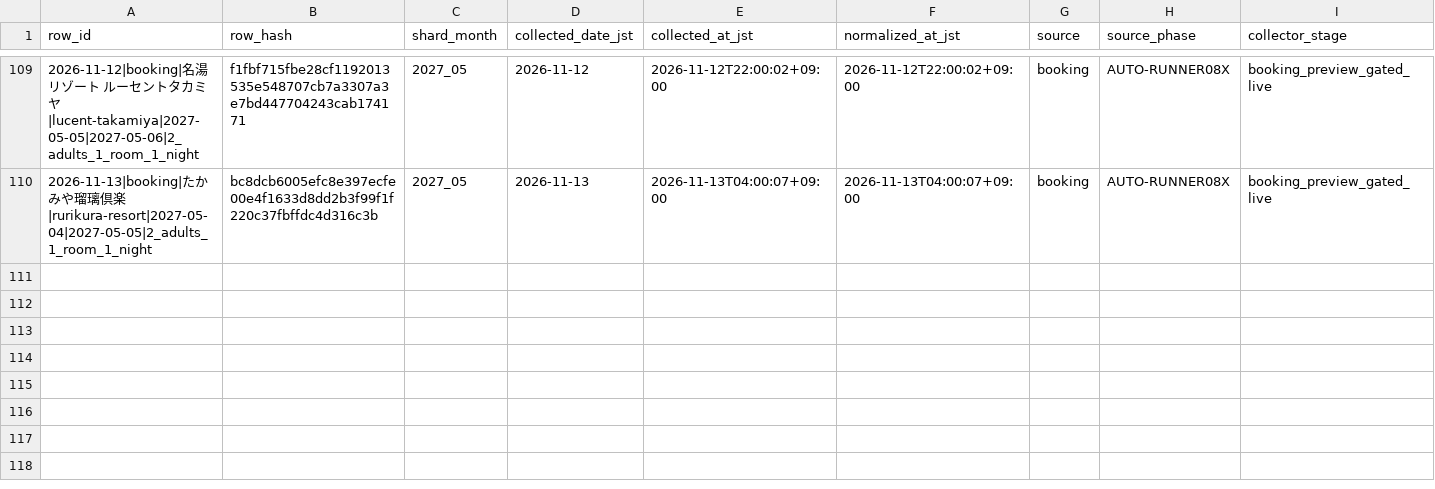
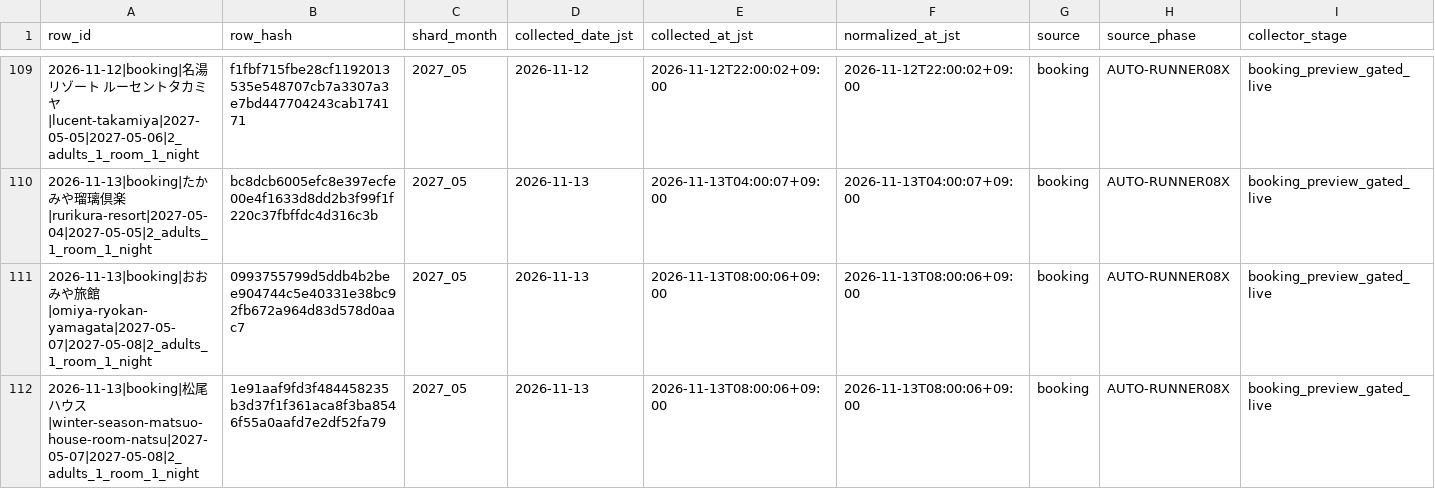
Before and after one commit to ginisato-hash/zao-market-intelligence, a CSV file: .data/history/zao_signals_2027_05.csv, drawn as a sheet; only a part is shown, gaps mark what is left out; rows hold the shown columns only; the diff names each change by its address in the sheet, - before the commit and + after, or states it on an @@ line.

Commit message:
Auto-commit market data (2026-11-13T08:05:48+09:00)
Automated by ops:auto-commit-push after a scheduled collection run appended
new observations. Data-only: .data/history + apps/zmi-bi-web/data +
.data/market-observations.

```diff
--- a/.data/history/zao_signals_2027_05.csv
+++ b/.data/history/zao_signals_2027_05.csv
+row 111: 2026-11-13|booking|おおみや旅館|omiya-ryokan-yamagata|2027-05-07|2027-05-08|2_adults_1_room_1_night | 0993755799d5ddb4b2bee904744c5e40331e38bc92fb672a964d83d578d0aac7 | 2027_05 | 2026-11-13 | 2026-11-13T08:00:06+09:00 | 2026-11-13T08:00:06+09:00 | booking | AUTO-RUNNER08X | booking_preview_gated_live
+row 112: 2026-11-13|booking|松尾ハウス|winter-season-matsuo-house-room-natsu|2027-05-07|2027-05-08|2_adults_1_room_1_night | 1e91aaf9fd3f484458235b3d37f1f361aca8f3ba8546f55a0aafd7e2df52fa79 | 2027_05 | 2026-11-13 | 2026-11-13T08:00:06+09:00 | 2026-11-13T08:00:06+09:00 | booking | AUTO-RUNNER08X | booking_preview_gated_live
```
Also changed, not shown: .data/history/zao_signals_2027_04.csv, .data/history/zao_signals_2027_06.csv, 5 other files.
